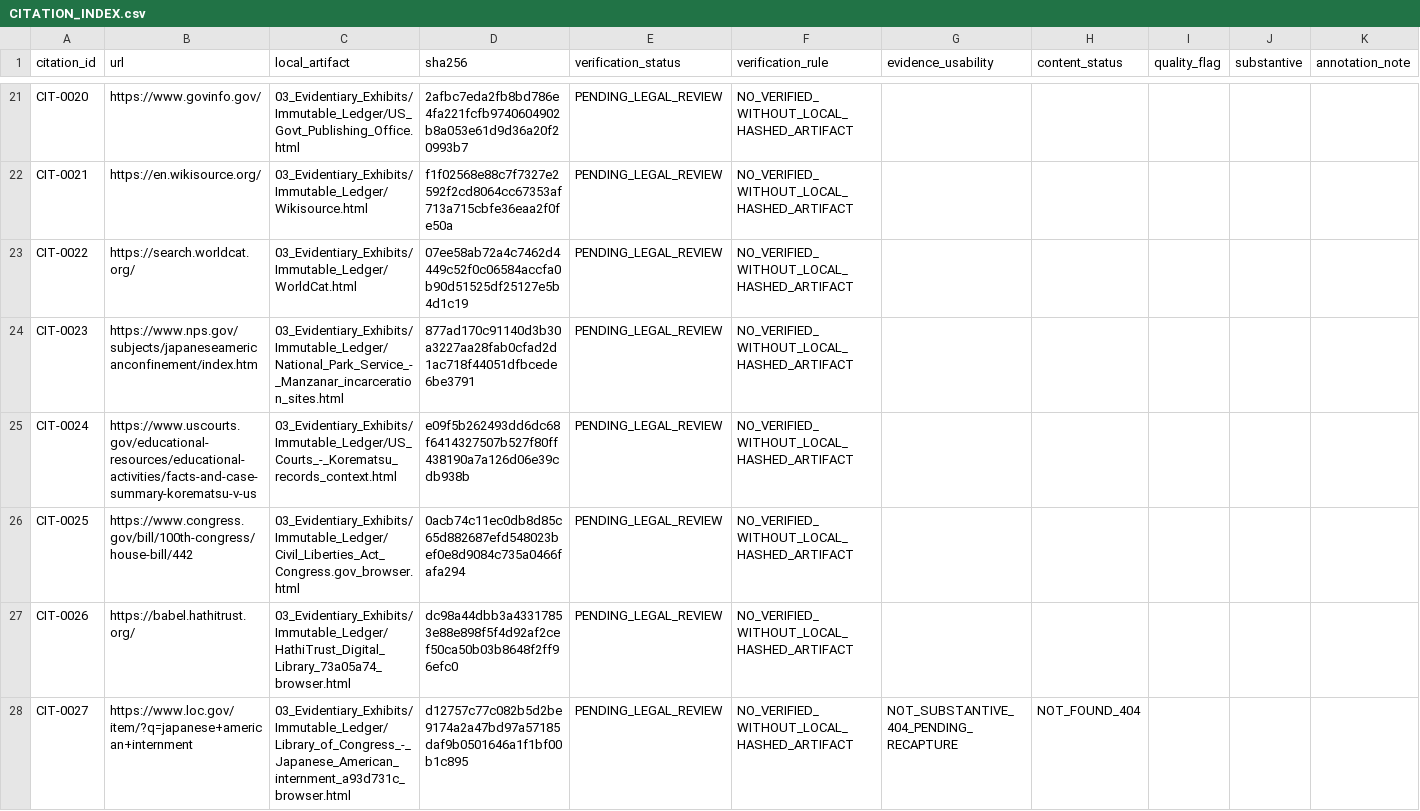
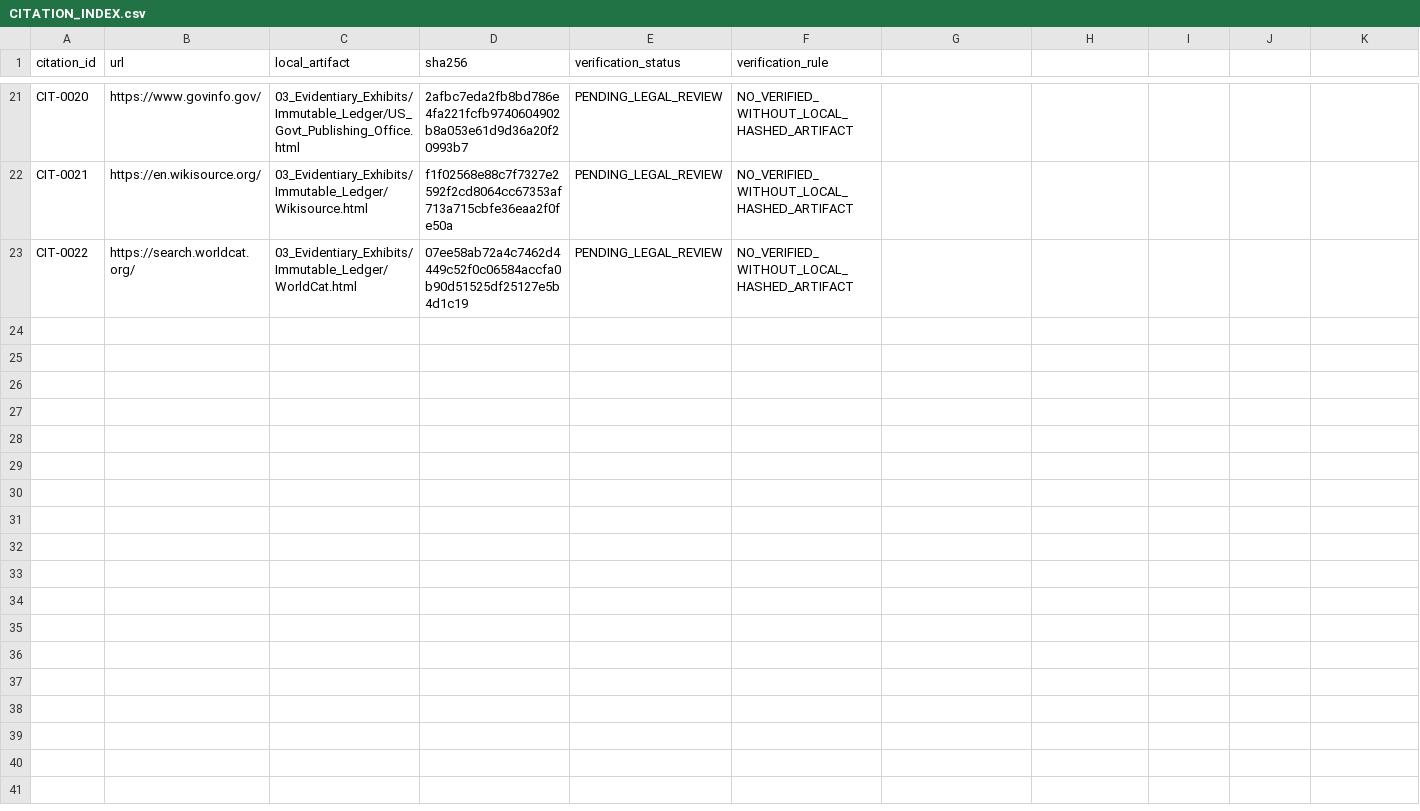
Before and after one commit to GlobalRestitutionAlliance/turtle-island-us-ja-japanese-american-internees-master-litigation, a CSV file: 03_Evidentiary_Exhibits/CITATION_INDEX.csv, drawn as a sheet; only a part is shown, gaps mark what is left out; the diff names each change by its address in the sheet, - before the commit and + after, or states it on an @@ line.

Commit message:
REVERTED DUE TO UNPROMPTED MASS J3WFICATED DATA CORRUPTION BY COMPROMISED BIASED LLM/ARTIFICIAL INTELLIGENCE MODELS

```diff
--- a/03_Evidentiary_Exhibits/CITATION_INDEX.csv
+++ b/03_Evidentiary_Exhibits/CITATION_INDEX.csv
-G1: evidence_usability
+G1: (empty)
-H1: content_status
+H1: (empty)
-I1: quality_flag
+I1: (empty)
-J1: substantive
+J1: (empty)
-K1: annotation_note
+K1: (empty)
-row 24: CIT-0023 | https://www.nps.gov/subjects/japaneseamericanconfinement/index.htm | 03_Evidentiary_Exhibits/Immutable_Ledger/National_Park_Service_-_Manzanar_incarceration_sites.html | 877ad170c91140d3b30a3227aa28fab0cfad2d1ac718f44051dfbcede6be3791 | PENDING_LEGAL_REVIEW | NO_VERIFIED_WITHOUT_LOCAL_HASHED_ARTIFACT
-row 25: CIT-0024 | https://www.uscourts.gov/educational-resources/educational-activities/facts-and-case-summary-korematsu-v-us | 03_Evidentiary_Exhibits/Immutable_Ledger/US_Courts_-_Korematsu_records_context.html | e09f5b262493dd6dc68f6414327507b527f80ff438190a7a126d06e39cdb938b | PENDING_LEGAL_REVIEW | NO_VERIFIED_WITHOUT_LOCAL_HASHED_ARTIFACT
-row 26: CIT-0025 | https://www.congress.gov/bill/100th-congress/house-bill/442 | 03_Evidentiary_Exhibits/Immutable_Ledger/Civil_Liberties_Act_Congress.gov_browser.html | 0acb74c11ec0db8d85c65d882687efd548023bef0e8d9084c735a0466fafa294 | PENDING_LEGAL_REVIEW | NO_VERIFIED_WITHOUT_LOCAL_HASHED_ARTIFACT
-row 27: CIT-0026 | https://babel.hathitrust.org/ | 03_Evidentiary_Exhibits/Immutable_Ledger/HathiTrust_Digital_Library_73a05a74_browser.html | dc98a44dbb3a43317853e88e898f5f4d92af2cef50ca50b03b8648f2ff96efc0 | PENDING_LEGAL_REVIEW | NO_VERIFIED_WITHOUT_LOCAL_HASHED_ARTIFACT
-row 28: CIT-0027 | https://www.loc.gov/item/?q=japanese+american+internment | 03_Evidentiary_Exhibits/Immutable_Ledger/Library_of_Congress_-_Japanese_American_internment_a93d731c_browser.html | d12757c77c082b5d2be9174a2a47bd97a57185daf9b0501646a1f1bf00b1c895 | PENDING_LEGAL_REVIEW | NO_VERIFIED_WITHOUT_LOCAL_HASHED_ARTIFACT | NOT_SUBSTANTIVE_404_PENDING_RECAPTURE | NOT_FOUND_404
```
Also changed, not shown: 11 other files.
